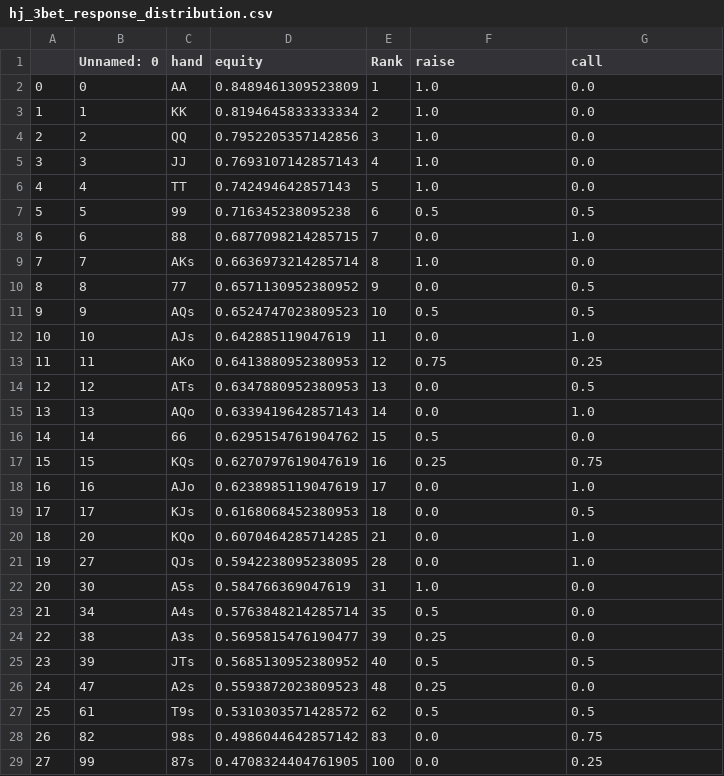
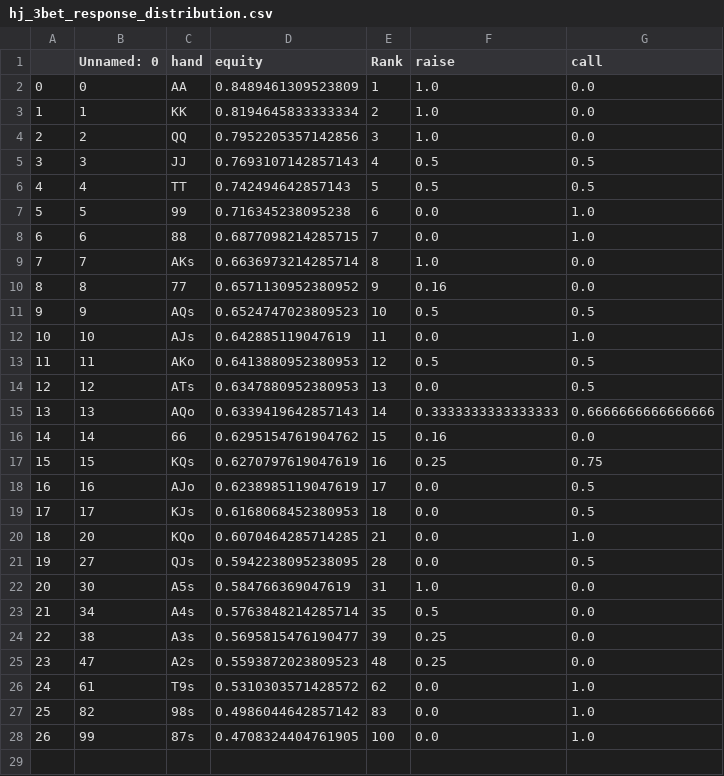
Before and after one commit to KunaalAgarwal/poker_analysis, a CSV file: ranges/hj_ranges/hj_3bet_response_distribution.csv, drawn as a sheet; removed rows and columns are numbered as before the commit, all else as after; the diff names each change by its address in the sheet, - before the commit and + after, or states it on an @@ line.

```diff
--- a/ranges/hj_ranges/hj_3bet_response_distribution.csv
+++ b/ranges/hj_ranges/hj_3bet_response_distribution.csv
-F5:F6 (raise): 1.0
+F5:F6 (raise): 0.5
-G5:G6 (call): 0.0
+G5:G6 (call): 0.5
-F7 (raise): 0.5
+F7 (raise): 0.0
-G7 (call): 0.5
+G7 (call): 1.0
-F10 (raise): 0.0
+F10 (raise): 0.16
-G10 (call): 0.5
+G10 (call): 0.0
-F13 (raise): 0.75
+F13 (raise): 0.5
-G13 (call): 0.25
+G13 (call): 0.5
-F15 (raise): 0.0
+F15 (raise): 0.3333333333333333
-G15 (call): 1.0
+G15 (call): 0.6666666666666666
-F16 (raise): 0.5
+F16 (raise): 0.16
-G18 (call): 1.0
+G18 (call): 0.5
-G21 (call): 1.0
+G21 (call): 0.5
-row 25: 23 | 39 | JTs | 0.5685130952380952 | 40 | 0.5 | 0.5
@@ column A renumbered from row 25 down @@
-F26 (raise): 0.5
+F26 (raise): 0.0
-G26 (call): 0.5
+G26 (call): 1.0
-G27 (call): 0.75
+G27 (call): 1.0
-G28 (call): 0.25
+G28 (call): 1.0
```
Also changed, not shown: ranges/hj_ranges/hj_open_response_distribution.csv, 5 other files.
